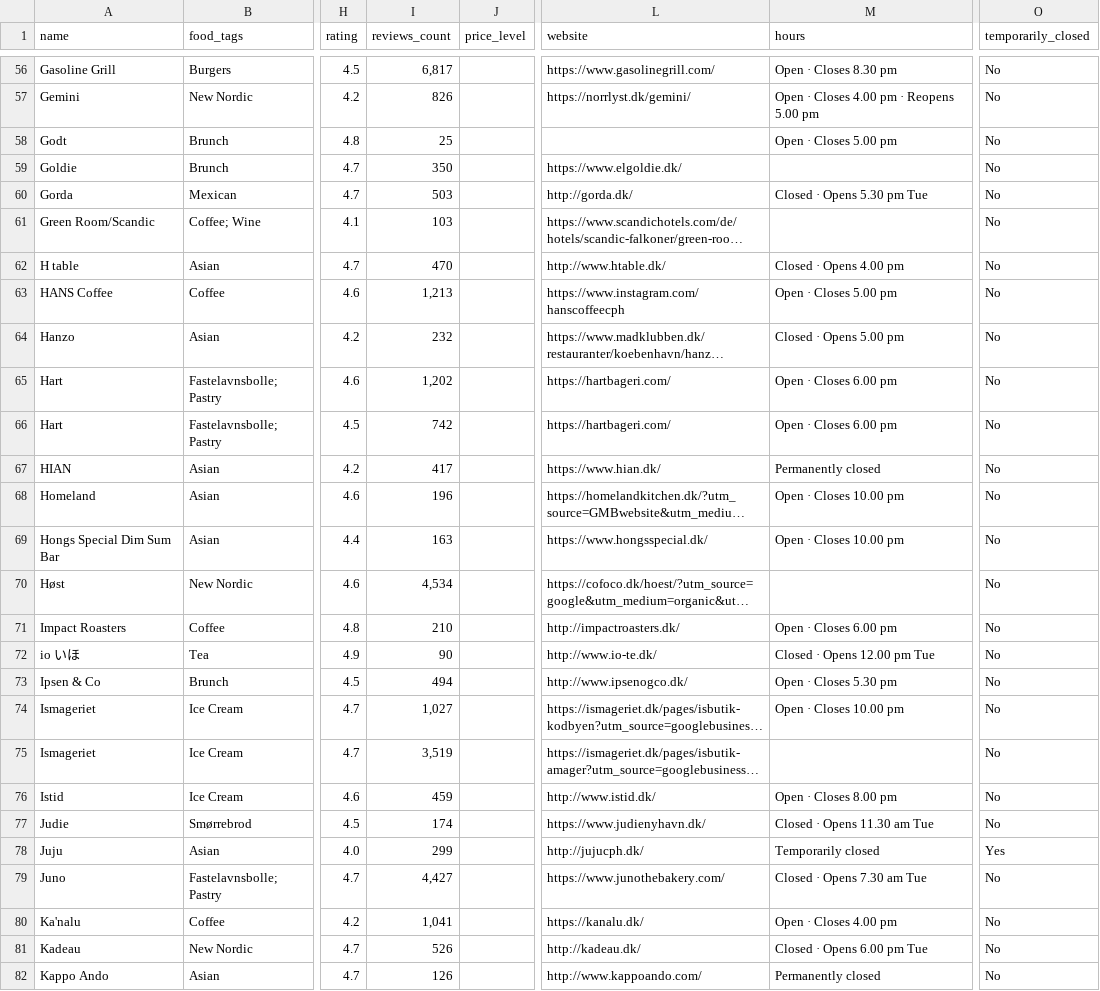
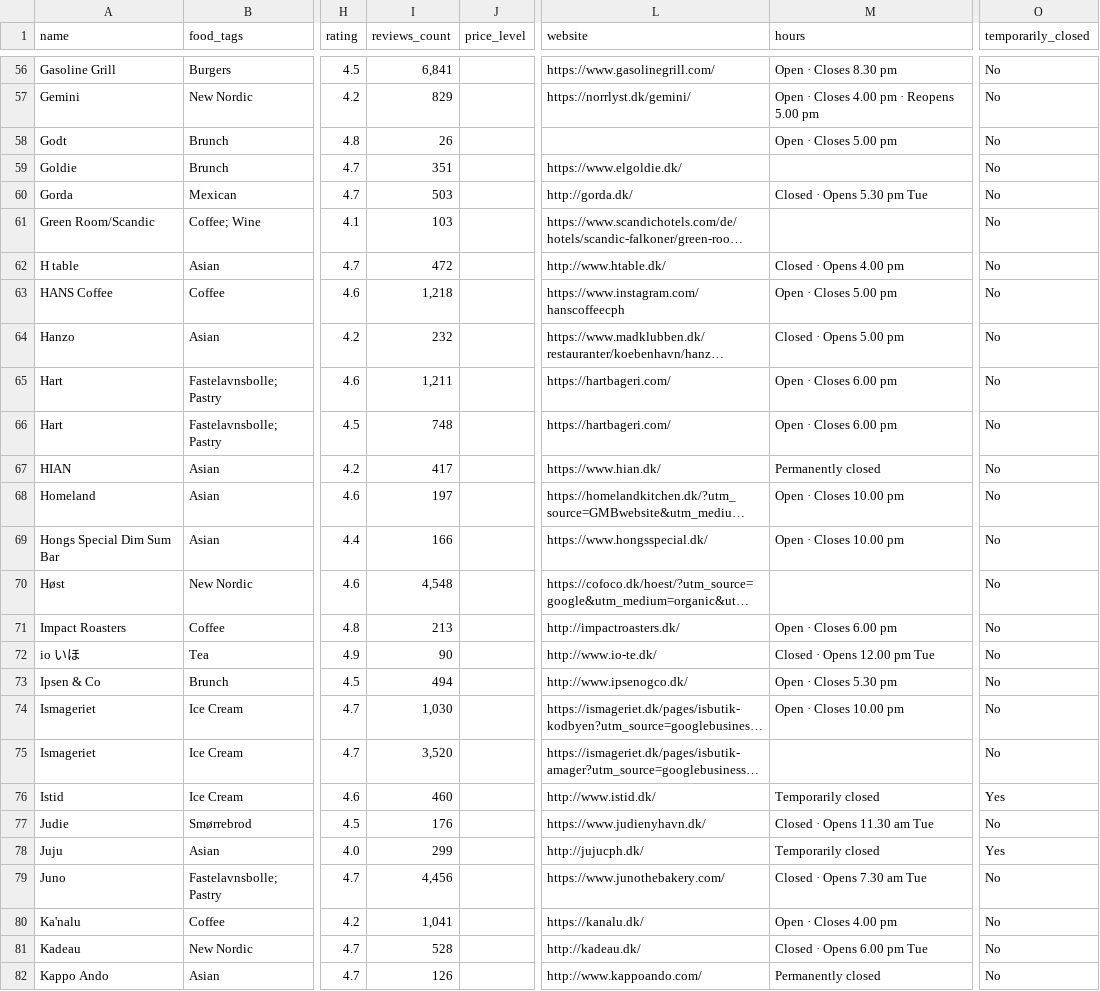
Before and after one commit to Hannazzzzz/cph-food-files-v0.1, a CSV file: Favorite places_enriched.csv, drawn as a sheet; only a part is shown, gaps mark what is left out; long unchanged cells end in …; the diff covers the shown part only; the diff names each change by its address in the sheet, - before the commit and + after, or states it on an @@ line.

```diff
--- a/Favorite places_enriched.csv
+++ b/Favorite places_enriched.csv
-I56 (reviews_count): 6,817
+I56 (reviews_count): 6,841
-I57 (reviews_count): 826
+I57 (reviews_count): 829
-I58 (reviews_count): 25
+I58 (reviews_count): 26
-I59 (reviews_count): 350
+I59 (reviews_count): 351
-I62 (reviews_count): 470
+I62 (reviews_count): 472
-I63 (reviews_count): 1,213
+I63 (reviews_count): 1,218
-I65 (reviews_count): 1,202
+I65 (reviews_count): 1,211
-I66 (reviews_count): 742
+I66 (reviews_count): 748
-I68 (reviews_count): 196
+I68 (reviews_count): 197
-I69 (reviews_count): 163
+I69 (reviews_count): 166
-I70 (reviews_count): 4,534
+I70 (reviews_count): 4,548
-I71 (reviews_count): 210
+I71 (reviews_count): 213
-I74 (reviews_count): 1,027
+I74 (reviews_count): 1,030
-I75 (reviews_count): 3,519
+I75 (reviews_count): 3,520
-I76 (reviews_count): 459
+I76 (reviews_count): 460
-M76 (hours): Open · Closes 8.00 pm
+M76 (hours): Temporarily closed
-O76 (temporarily_closed): No
+O76 (temporarily_closed): Yes
-I77 (reviews_count): 174
+I77 (reviews_count): 176
-I79 (reviews_count): 4,427
+I79 (reviews_count): 4,456
-I81 (reviews_count): 526
+I81 (reviews_count): 528
```
Also changed, not shown: 118 edited cells elsewhere in this file.
